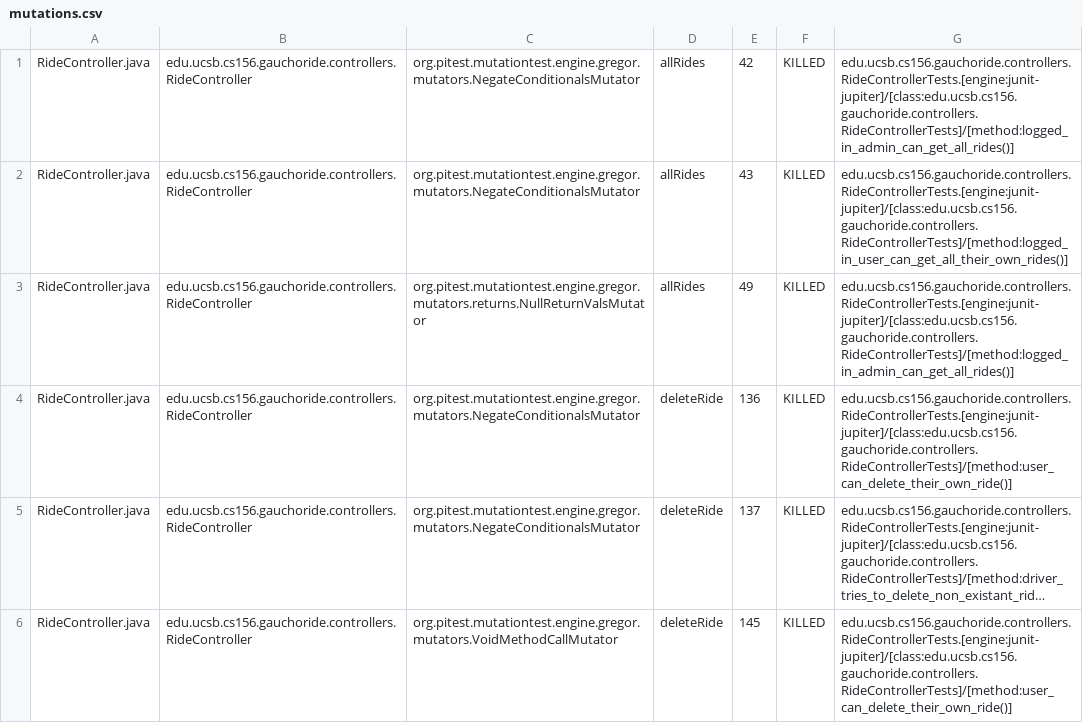
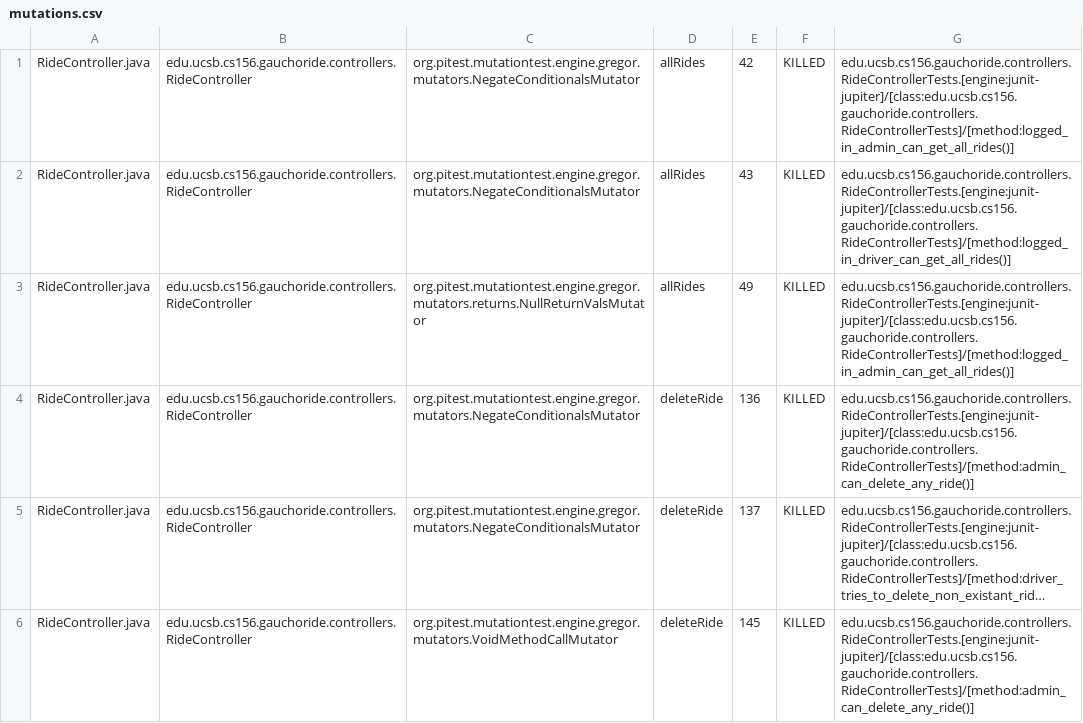
Before and after one commit to ucsb-cs156/proj-gauchoride, a CSV file: prs/82/pitest/mutations.csv, drawn as a sheet; only a part is shown; long unchanged cells end in …; the diff covers the shown part only; the diff names each change by its address in the sheet, - before the commit and + after, or states it on an @@ line.

Commit message:
Deploying to gh-pages from @ ucsb-cs156/proj-gauchoride@1d04c418bf2e722d10e17b574042f5047a561977 🚀

```diff
--- a/prs/82/pitest/mutations.csv
+++ b/prs/82/pitest/mutations.csv
-G2: edu.ucsb.cs156.gauchoride.controllers.RideControllerTests.[engine:junit-jupiter]/[class:edu.ucsb.cs156.gauchoride.controllers.RideControllerTests]/[method:logged_in_user_can_get_all_their_own_rides()]
+G2: edu.ucsb.cs156.gauchoride.controllers.RideControllerTests.[engine:junit-jupiter]/[class:edu.ucsb.cs156.gauchoride.controllers.RideControllerTests]/[method:logged_in_driver_can_get_all_rides()]
-G4: edu.ucsb.cs156.gauchoride.controllers.RideControllerTests.[engine:junit-jupiter]/[class:edu.ucsb.cs156.gauchoride.controllers.RideControllerTests]/[method:user_can_delete_their_own_ride()]
+G4: edu.ucsb.cs156.gauchoride.controllers.RideControllerTests.[engine:junit-jupiter]/[class:edu.ucsb.cs156.gauchoride.controllers.RideControllerTests]/[method:admin_can_delete_any_ride()]
-G6: edu.ucsb.cs156.gauchoride.controllers.RideControllerTests.[engine:junit-jupiter]/[class:edu.ucsb.cs156.gauchoride.controllers.RideControllerTests]/[method:user_can_delete_their_own_ride()]
+G6: edu.ucsb.cs156.gauchoride.controllers.RideControllerTests.[engine:junit-jupiter]/[class:edu.ucsb.cs156.gauchoride.controllers.RideControllerTests]/[method:admin_can_delete_any_ride()]
```
Also changed, not shown: 32 edited cells elsewhere in this file, 15 other files.
